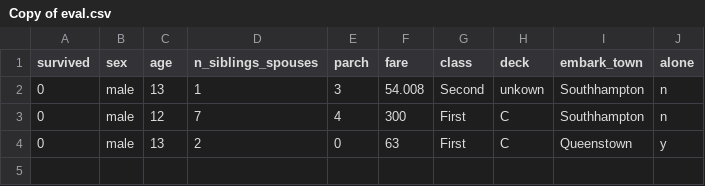
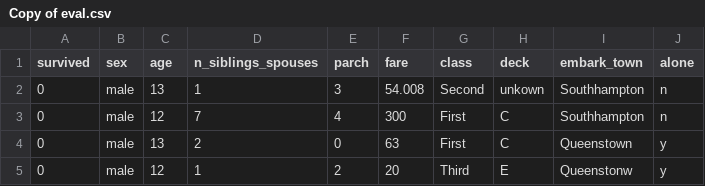
Before and after one commit to cookiemonsternz/MLTitanic, a CSV file: Copy of eval.csv, drawn as a sheet; the diff names each change by its address in the sheet, - before the commit and + after, or states it on an @@ line.

Commit message:
Update Copy of eval.csv

```diff
--- a/Copy of eval.csv
+++ b/Copy of eval.csv
+row 5: 0 | male | 12 | 1 | 2 | 20 | Third | E | Queenstonw | y
```
